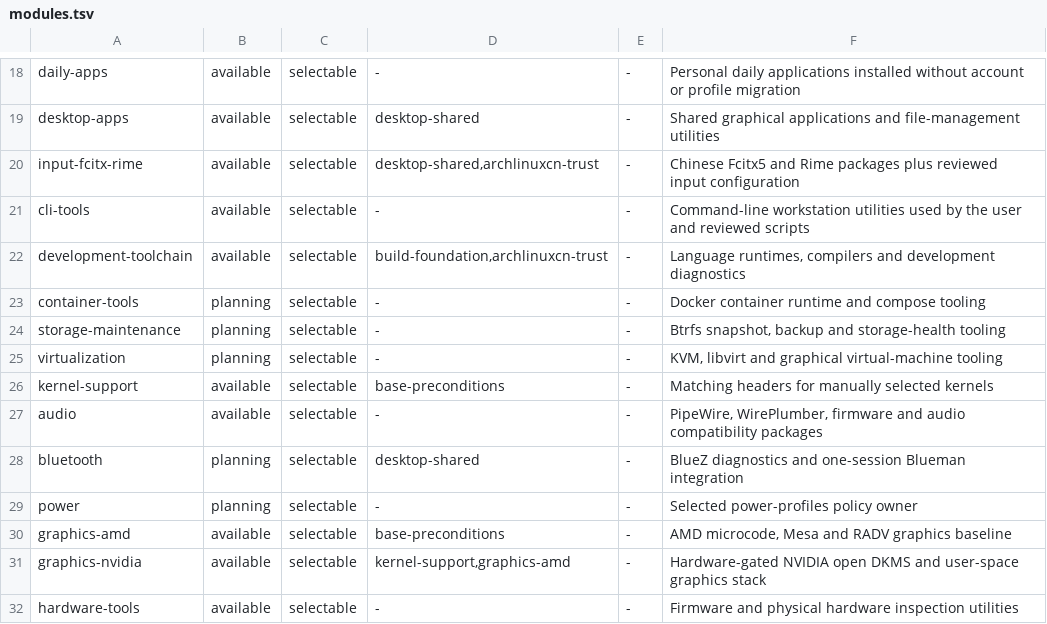
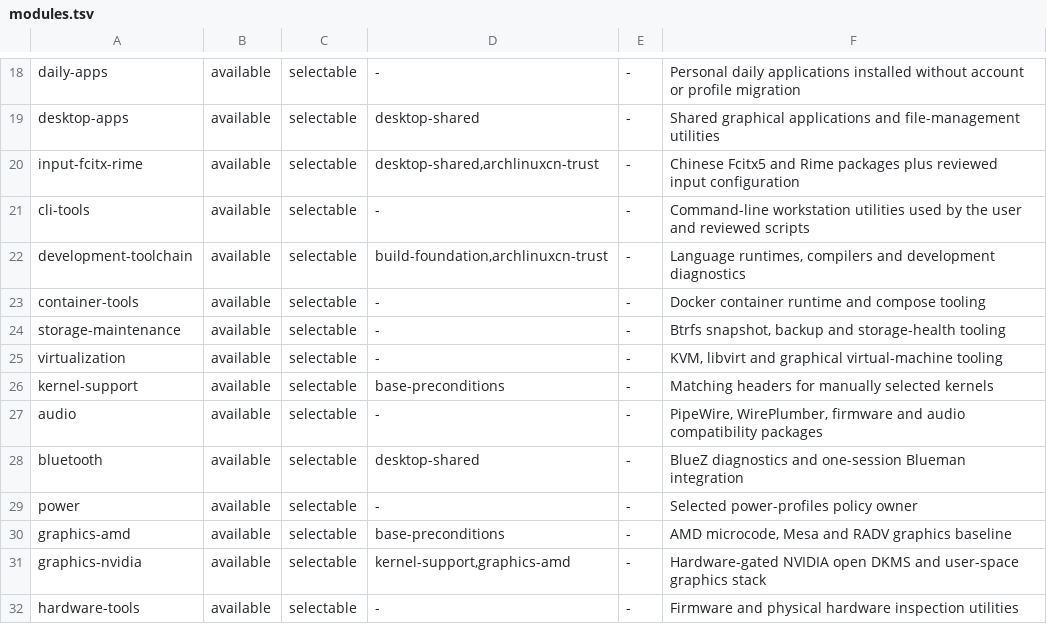
Before and after one commit to tjz123psh/my-arch-setup-deepseek, a TSV file: manifests/modules.tsv, drawn as a sheet; only a part is shown, gaps mark what is left out.

Commit message:
feat(modules): promote bluetooth, power, container-tools, storage-maintenance and virtualization after batch 2026-08-07 VM validation
The third and final planning batch validated the five service-class modules
(19 packages) in a disposable VM: full nine-stage DAG passed, idempotent
rerun clean, all packages independently confirmed. Their system actions are
physical-profile-scoped (bluetooth-service, power-profiles-service,
docker-service, libvirtd-service, libvirt-default-network) and were recorded
not-applicable in the vm profile, matching docs/remaining-work-20260804.md
section B. Registry and execution readiness now 26 available / 4 planning /
2 unavailable; physical ASUS default blockers drop from 9 to 4 (asus-hardware,
developer-editor, personal-scripts, personal-user-services). The two
unavailable modules (dms-niri-greeter, dms-greetd) remain deferred.

```diff
--- a/manifests/modules.tsv
+++ b/manifests/modules.tsv
@@ -22,9 +22,9 @@ cli-tools	available	selectable	-	-	Command-line workstation utilities used by th
 development-toolchain	available	selectable	build-foundation,archlinuxcn-trust	-	Language runtimes, compilers and development diagnostics
-container-tools	planning	selectable	-	-	Docker container runtime and compose tooling
-storage-maintenance	planning	selectable	-	-	Btrfs snapshot, backup and storage-health tooling
-virtualization	planning	selectable	-	-	KVM, libvirt and graphical virtual-machine tooling
+container-tools	available	selectable	-	-	Docker container runtime and compose tooling
+storage-maintenance	available	selectable	-	-	Btrfs snapshot, backup and storage-health tooling
+virtualization	available	selectable	-	-	KVM, libvirt and graphical virtual-machine tooling
 kernel-support	available	selectable	base-preconditions	-	Matching headers for manually selected kernels
 audio	available	selectable	-	-	PipeWire, WirePlumber, firmware and audio compatibility packages
-bluetooth	planning	selectable	desktop-shared	-	BlueZ diagnostics and one-session Blueman integration
-power	planning	selectable	-	-	Selected power-profiles policy owner
+bluetooth	available	selectable	desktop-shared	-	BlueZ diagnostics and one-session Blueman integration
+power	available	selectable	-	-	Selected power-profiles policy owner
 graphics-amd	available	selectable	base-preconditions	-	AMD microcode, Mesa and RADV graphics baseline
```
Also changed, not shown: manifests/production-module-readiness.tsv, manifests/profile-modules.tsv, 8 other files.
